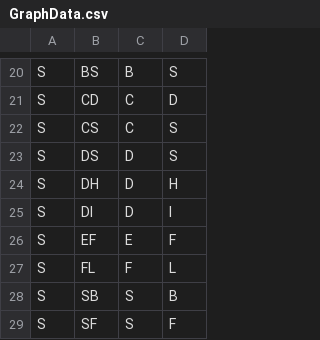
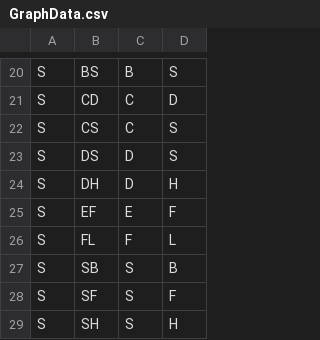
Before and after one commit to PauTorrellas1/PythonProject, a CSV file: GraphData.csv, drawn as a sheet; only a part is shown, gaps mark what is left out; the shorter side is filled out with more unchanged rows.

```diff
--- a/GraphData.csv
+++ b/GraphData.csv
@@ -24,3 +24,2 @@ S,DS,D,S
 S,DH,D,H
-S,DI,D,I
 S,EF,E,F
```
Also changed, not shown: 2 other files.
